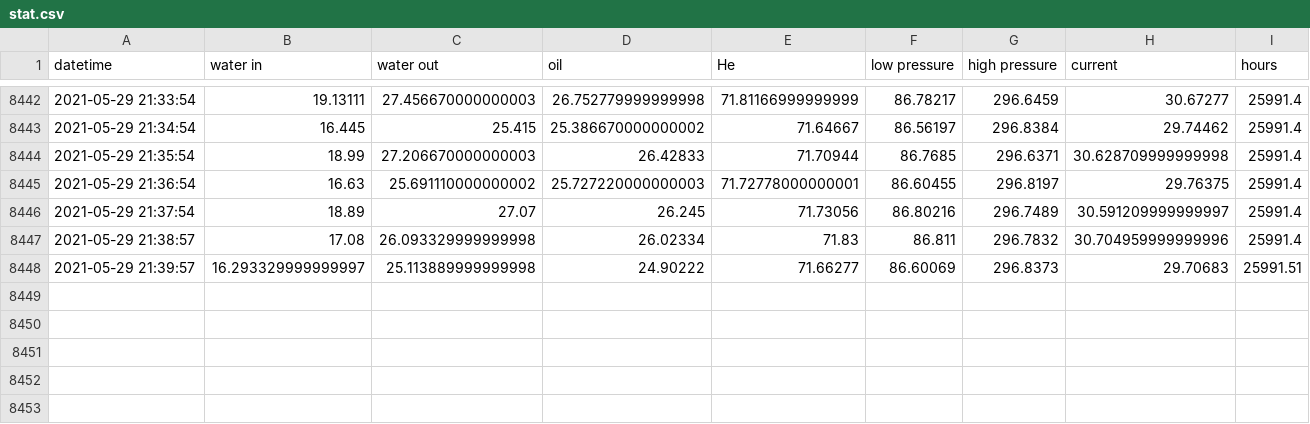
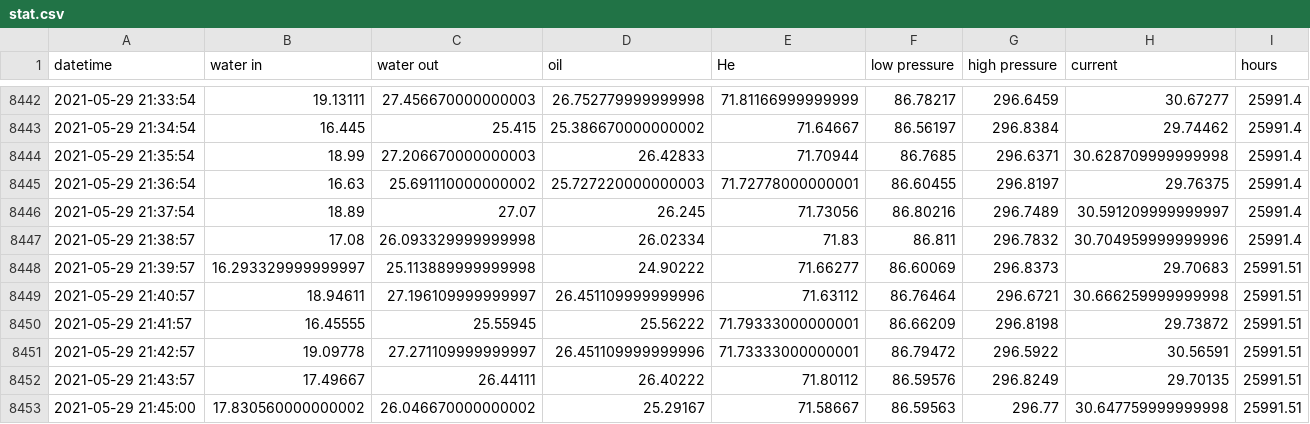
Before and after one commit to SciGEsN/SRC072, a CSV file: data/stat.csv, drawn as a sheet; only a part is shown, gaps mark what is left out.

```diff
--- a/data/stat.csv
+++ b/data/stat.csv
@@ -8448 +8448,6 @@ datetime,water in,water out,oil,He,low pressure,high pressure,current,hours
 2021-05-29 21:39:57,16.293329999999997,25.113889999999998,24.90222,71.66277,86.60069,296.8373,29.70683,25991.51
+2021-05-29 21:40:57,18.94611,27.196109999999997,26.451109999999996,71.63112,86.76464,296.6721,30.666259999999998,25991.51
+2021-05-29 21:41:57,16.45555,25.55945,25.56222,71.79333000000001,86.66209,296.8198,29.73872,25991.51
+2021-05-29 21:42:57,19.09778,27.271109999999997,26.451109999999996,71.73333000000001,86.79472,296.5922,30.56591,25991.51
+2021-05-29 21:43:57,17.49667,26.44111,26.40222,71.80112,86.59576,296.8249,29.70135,25991.51
+2021-05-29 21:45:00,17.830560000000002,26.046670000000002,25.29167,71.58667,86.59563,296.77,30.647759999999998,25991.51
```
Also changed, not shown: data/P.csv, data/T1.csv, 8 other files.
